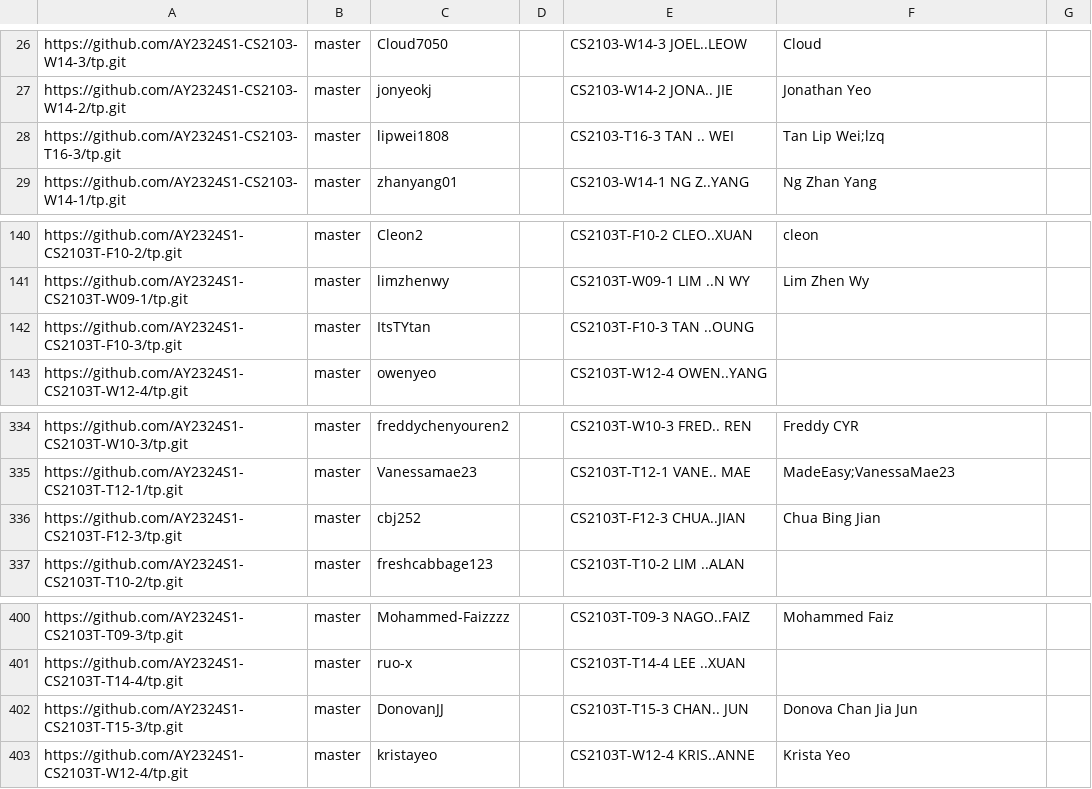
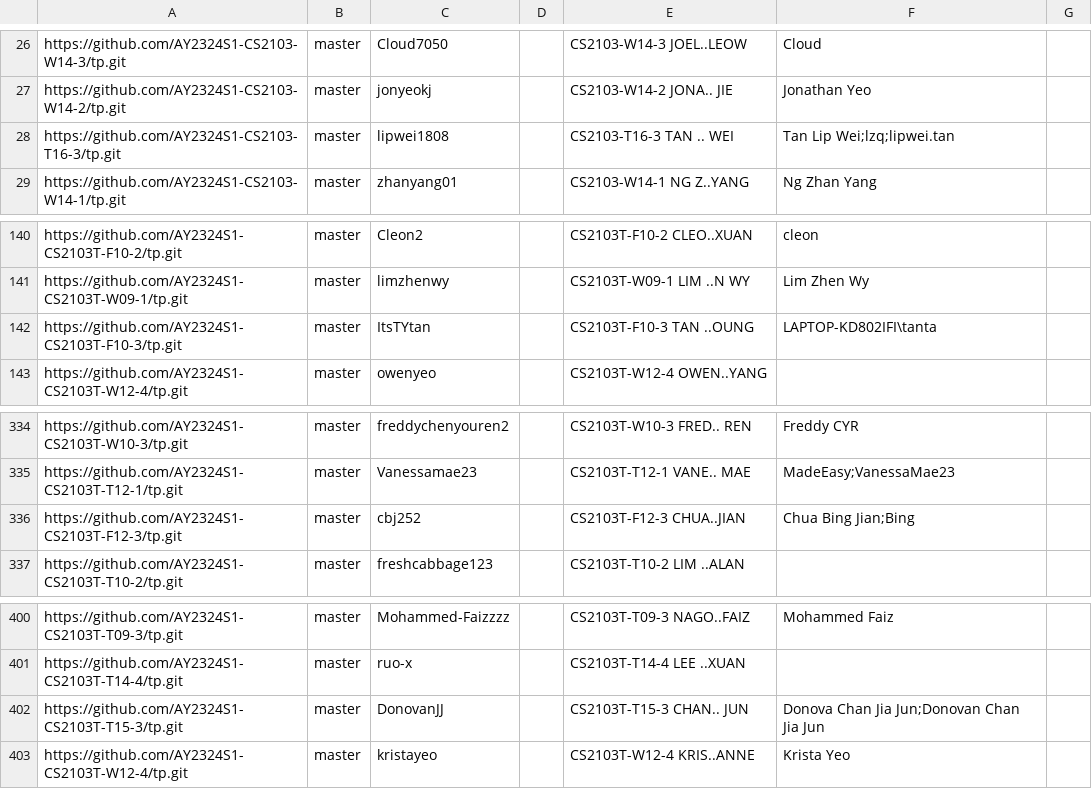
Before and after one commit to nus-cs2103-AY2324S1/tp-dashboard, a CSV file: configs/author-config.csv, drawn as a sheet; only a part is shown, gaps mark what is left out.

Commit message:
Update configs

```diff
--- a/configs/author-config.csv
+++ b/configs/author-config.csv
@@ -27,3 +27,3 @@ https://github.com/AY2324S1-CS2103-W14-3/tp.git,master,Cloud7050,,CS2103-W14-3 J
 https://github.com/AY2324S1-CS2103-W14-2/tp.git,master,jonyeokj,,CS2103-W14-2 JONA.. JIE,Jonathan Yeo,
-https://github.com/AY2324S1-CS2103-T16-3/tp.git,master,lipwei1808,,CS2103-T16-3 TAN .. WEI,Tan Lip Wei;lzq,
+https://github.com/AY2324S1-CS2103-T16-3/tp.git,master,lipwei1808,,CS2103-T16-3 TAN .. WEI,Tan Lip Wei;lzq;lipwei.tan,
 https://github.com/AY2324S1-CS2103-W14-1/tp.git,master,zhanyang01,,CS2103-W14-1 NG Z..YANG,Ng Zhan Yang,
@@ -141,3 +141,3 @@ https://github.com/AY2324S1-CS2103T-F10-2/tp.git,master,Cleon2,,CS2103T-F10-2 CL
 https://github.com/AY2324S1-CS2103T-W09-1/tp.git,master,limzhenwy,,CS2103T-W09-1 LIM ..N WY,Lim Zhen Wy,
-https://github.com/AY2324S1-CS2103T-F10-3/tp.git,master,ItsTYtan,,CS2103T-F10-3 TAN ..OUNG,,
+https://github.com/AY2324S1-CS2103T-F10-3/tp.git,master,ItsTYtan,,CS2103T-F10-3 TAN ..OUNG,LAPTOP-KD802IFI\tanta,
 https://github.com/AY2324S1-CS2103T-W12-4/tp.git,master,owenyeo,,CS2103T-W12-4 OWEN..YANG,,
@@ -335,3 +335,3 @@ https://github.com/AY2324S1-CS2103T-W10-3/tp.git,master,freddychenyouren2,,CS210
 https://github.com/AY2324S1-CS2103T-T12-1/tp.git,master,Vanessamae23,,CS2103T-T12-1 VANE.. MAE,MadeEasy;VanessaMae23,
-https://github.com/AY2324S1-CS2103T-F12-3/tp.git,master,cbj252,,CS2103T-F12-3 CHUA..JIAN,Chua Bing Jian,
+https://github.com/AY2324S1-CS2103T-F12-3/tp.git,master,cbj252,,CS2103T-F12-3 CHUA..JIAN,Chua Bing Jian;Bing,
 https://github.com/AY2324S1-CS2103T-T10-2/tp.git,master,freshcabbage123,,CS2103T-T10-2 LIM ..ALAN,,
@@ -401,3 +401,3 @@ https://github.com/AY2324S1-CS2103T-T09-3/tp.git,master,Mohammed-Faizzzz,,CS2103
 https://github.com/AY2324S1-CS2103T-T14-4/tp.git,master,ruo-x,,CS2103T-T14-4 LEE ..XUAN,,
-https://github.com/AY2324S1-CS2103T-T15-3/tp.git,master,DonovanJJ,,CS2103T-T15-3 CHAN.. JUN,Donova Chan Jia Jun,
+https://github.com/AY2324S1-CS2103T-T15-3/tp.git,master,DonovanJJ,,CS2103T-T15-3 CHAN.. JUN,Donova Chan Jia Jun;Donovan Chan Jia Jun,
 https://github.com/AY2324S1-CS2103T-W12-4/tp.git,master,kristayeo,,CS2103T-W12-4 KRIS..ANNE,Krista Yeo,
```
